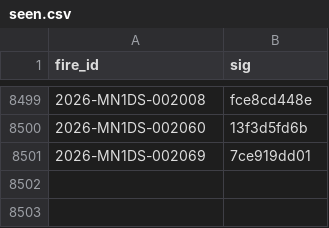
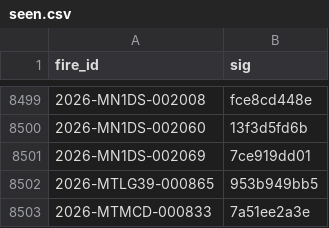
Before and after one commit to GT-Fire-Research-and-Innovation/WildfireRepo1, a CSV file: perimeters/seen.csv, drawn as a sheet; only a part is shown, gaps mark what is left out; the diff names each change by its address in the sheet, - before the commit and + after, or states it on an @@ line.

```diff
--- a/perimeters/seen.csv
+++ b/perimeters/seen.csv
+row 8502: 2026-MTLG39-000865 | 953b949bb5
+row 8503: 2026-MTMCD-000833 | 7a51ee2a3e
```
Also changed, not shown: perimeters/index.csv, perimeters/polls/2026-11.csv, 2 other files.
